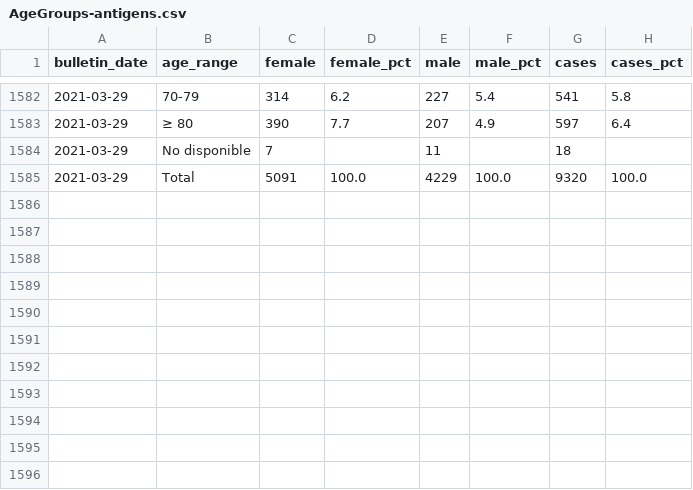
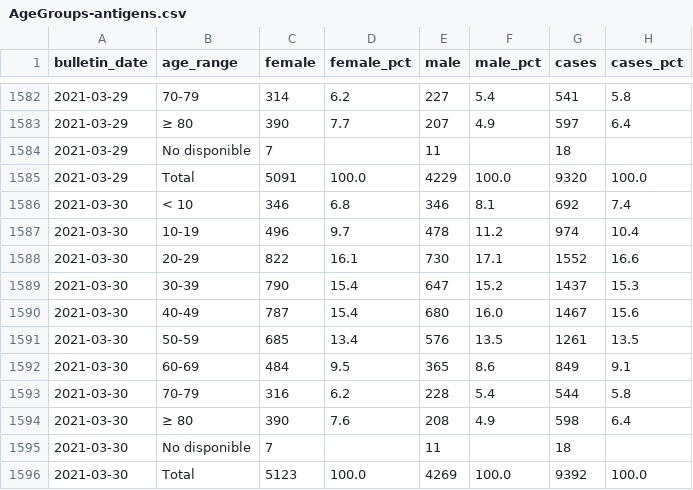
Before and after one commit to sacundim/covid-19-puerto-rico, a CSV file: assets/data/cases/AgeGroups-antigens.csv, drawn as a sheet; only a part is shown, gaps mark what is left out; the diff names each change by its address in the sheet, - before the commit and + after, or states it on an @@ line.

```diff
--- a/assets/data/cases/AgeGroups-antigens.csv
+++ b/assets/data/cases/AgeGroups-antigens.csv
+row 1586: 2021-03-30 | < 10 | 346 | 6.8 | 346 | 8.1 | 692 | 7.4
+row 1587: 2021-03-30 | 10-19 | 496 | 9.7 | 478 | 11.2 | 974 | 10.4
+row 1588: 2021-03-30 | 20-29 | 822 | 16.1 | 730 | 17.1 | 1552 | 16.6
+row 1589: 2021-03-30 | 30-39 | 790 | 15.4 | 647 | 15.2 | 1437 | 15.3
+row 1590: 2021-03-30 | 40-49 | 787 | 15.4 | 680 | 16.0 | 1467 | 15.6
+row 1591: 2021-03-30 | 50-59 | 685 | 13.4 | 576 | 13.5 | 1261 | 13.5
+row 1592: 2021-03-30 | 60-69 | 484 | 9.5 | 365 | 8.6 | 849 | 9.1
+row 1593: 2021-03-30 | 70-79 | 316 | 6.2 | 228 | 5.4 | 544 | 5.8
+row 1594: 2021-03-30 | ≥ 80 | 390 | 7.6 | 208 | 4.9 | 598 | 6.4
+row 1595: 2021-03-30 | No disponible | 7 |  | 11 |  | 18
+row 1596: 2021-03-30 | Total | 5123 | 100.0 | 4269 | 100.0 | 9392 | 100.0
```
Also changed, not shown: assets/data/cases/AgeGroups-molecular.csv, assets/data/cases/Municipalities-antigens.csv, 3 other files.
